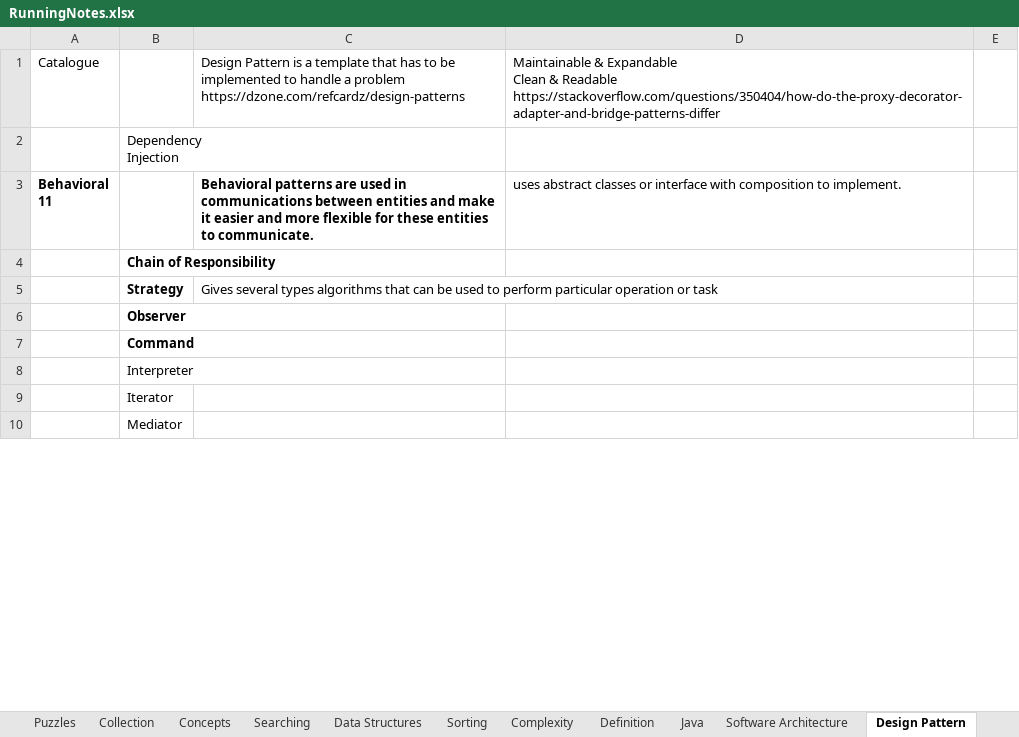
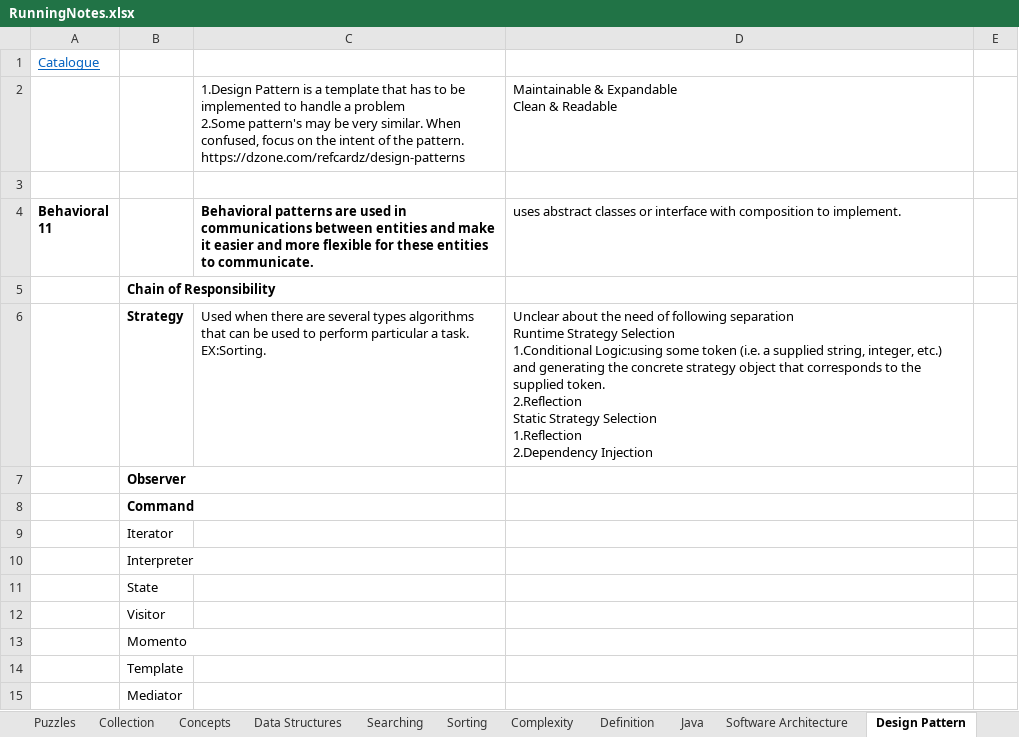
Before and after one commit to JamesTharakan/cognitiveLearning, an Excel workbook: RunningNotes.xlsx, sheet Design Pattern, drawn as a sheet; only a part is shown; values as stored, in another font and other column widths than the file's, no borders; addresses are those after the commit; ↵ is a line break in a cell; the diff covers the shown part only; the diff names each change by its address in the sheet, - before the commit and + after, or states it on an @@ line.

```diff
--- a/RunningNotes.xlsx (sheet Design Pattern)
+++ b/RunningNotes.xlsx (sheet Design Pattern)
@@ sheet tab order changed: Puzzles | Collection | Concepts | Data Structures | Searching | Sorting | Complexity | Definition | Java | Software Architecture | Design Pattern @@
@@ A1 underline: off → on, text colour: black → #0563C1 @@
-C1: Design Pattern is a template that has to be implemented to handle a problem ↵ https://dzone.com/refcardz/design-patterns
+C1: (empty)
-D1: Maintainable & Expandable ↵ Clean & Readable ↵ https://stackoverflow.com/questions/350404/how-do-the-proxy-decorator-adapter-and-bridge-patterns-differ
+D1: (empty)
+row 2:  |  | 1.Design Pattern is a template that has to be implemented to handle a problem ↵ 2.Some pattern's may be very similar. When confused, focus on the intent of the pattern. ↵ https://dzone.com/refcardz/design-patterns | Maintainable & Expandable ↵ Clean & Readable
-B3: Dependency ↵ Injection
+B3: (empty)
-C6: Gives several types algorithms that can be used to perform particular operation or task
+C6: Used when there are several types algorithms that can be used to perform particular a task. EX:Sorting.
-D6: (empty)
+D6: Unclear about the need of following separation ↵ Runtime Strategy Selection ↵ 1.Conditional Logic:using some token (i.e. a supplied string, integer, etc.) and generating the concrete strategy object that corresponds to the supplied token. ↵ 2.Reflection ↵ Static Strategy Selection ↵ 1.Reflection ↵ 2.Dependency Injection
@@ row 12 moved to row 11: State @@
@@ row 14 moved to row 12: Visitor @@
@@ row 11 moved to row 13: Momento @@
@@ row 13 moved to row 14: Template @@
```
Also changed, not shown: 4 added rows, 3 removed rows and 3 edited cells elsewhere in this sheet, sheet Complexity, sheet Searching, sheet Definition, sheet Design Priniciples, sheet Sorting, 32 other files.
